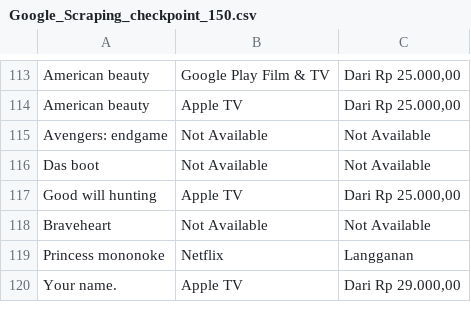
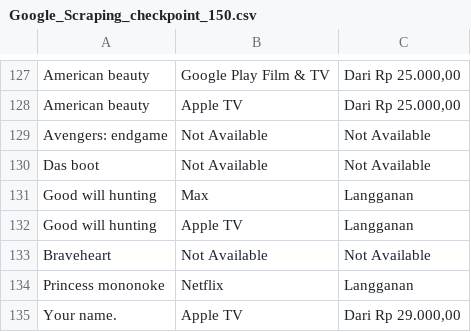
Before and after one commit to johanpramudito/ETL-Melodi, a CSV file: Output/IMDb/Google_Checkpoints/Google_Scraping_checkpoint_150.csv, drawn as a sheet; only a part is shown, gaps mark what is left out; the diff covers the shown part only.

```diff
--- a/Output/IMDb/Google_Checkpoints/Google_Scraping_checkpoint_150.csv
+++ b/Output/IMDb/Google_Checkpoints/Google_Scraping_checkpoint_150.csv
@@ -116,3 +130,4 @@ Avengers: endgame,Not Available,Not Available
 Das boot,Not Available,Not Available
-Good will hunting,Apple TV,"Dari Rp 25.000,00"
+Good will hunting,Max,Langganan
+Good will hunting,Apple TV,Langganan
 Braveheart,Not Available,Not Available
```
Also changed, not shown: 18 added rows, 2 removed rows, 1 moved row and 24 edited cells elsewhere in this file, Output/IMDb/Google_Checkpoints/Google_Scraping_complete.csv, 7 other files.
